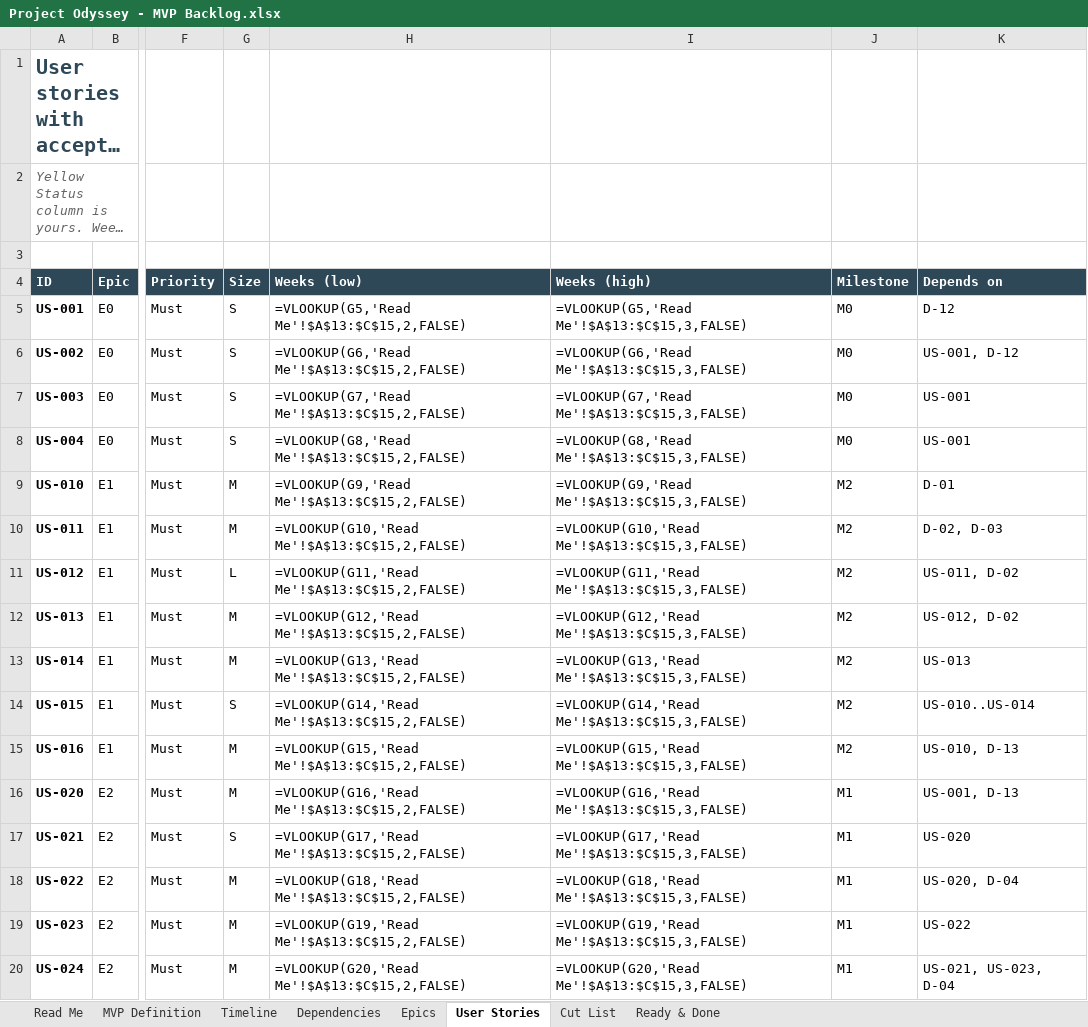
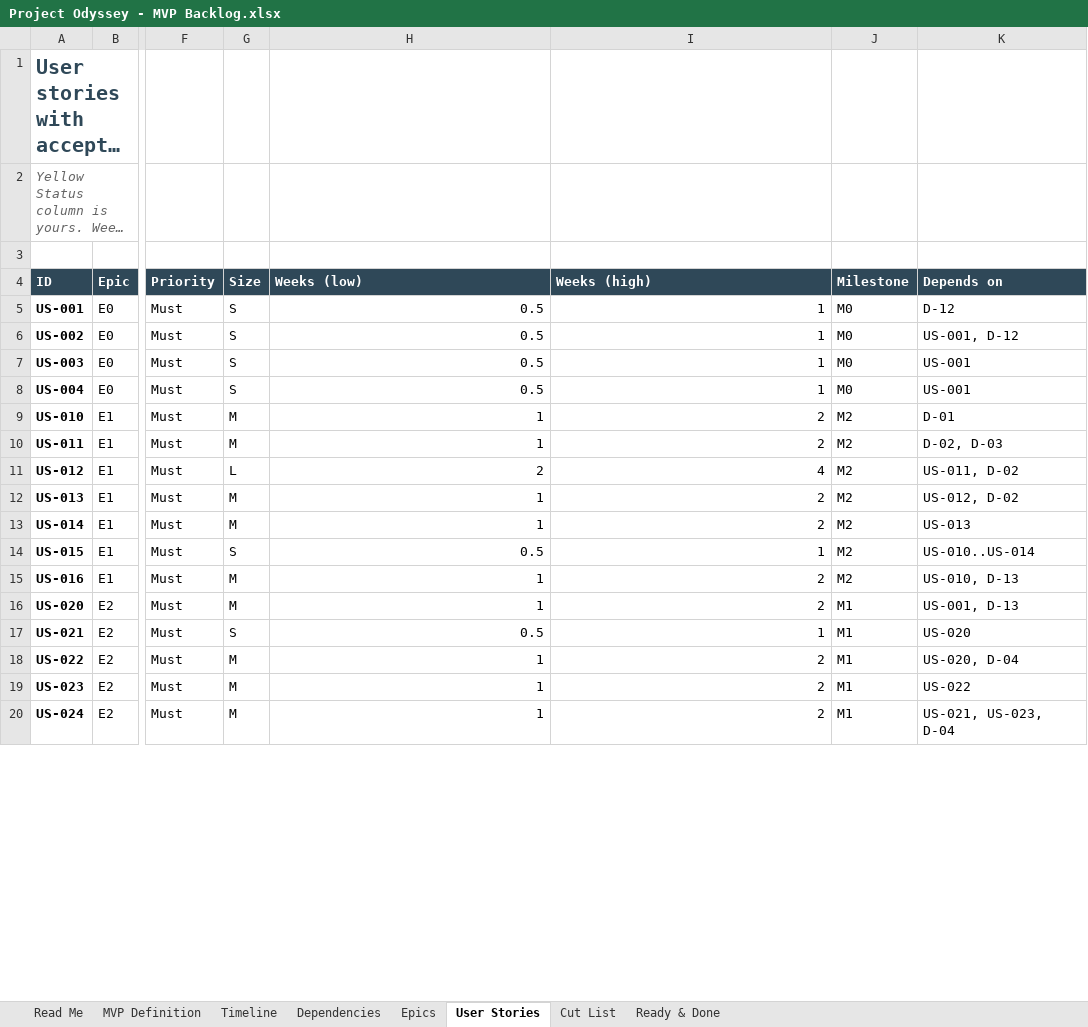
Before and after one commit to marius-stoian/Project-Odyssey, an Excel workbook: docs/project/requirements/Project Odyssey - MVP Backlog.xlsx, sheet User Stories, drawn as a sheet; only a part is shown, gaps mark what is left out; long unchanged cells end in …; values as stored, in another font and other column widths than the file's, no borders; formulas without a stored value are shown as written; conditional formats not drawn; the diff covers the shown part only; the diff names each change by its address in the sheet, - before the commit and + after, or states it on an @@ line.

Commit message:
Docs: sync workspace files from Drive (requirements v1.7, backlog)

```diff
--- a/docs/project/requirements/Project Odyssey - MVP Backlog.xlsx (sheet User Stories)
+++ b/docs/project/requirements/Project Odyssey - MVP Backlog.xlsx (sheet User Stories)
-H5 (Weeks (low)): =VLOOKUP(G5,'Read Me'!$A$13:$C$15,2,FALSE)
+H5 (Weeks (low)): 0.5
-I5 (Weeks (high)): =VLOOKUP(G5,'Read Me'!$A$13:$C$15,3,FALSE)
+I5 (Weeks (high)): 1
-H6 (Weeks (low)): =VLOOKUP(G6,'Read Me'!$A$13:$C$15,2,FALSE)
+H6 (Weeks (low)): 0.5
-I6 (Weeks (high)): =VLOOKUP(G6,'Read Me'!$A$13:$C$15,3,FALSE)
+I6 (Weeks (high)): 1
-H7 (Weeks (low)): =VLOOKUP(G7,'Read Me'!$A$13:$C$15,2,FALSE)
+H7 (Weeks (low)): 0.5
-I7 (Weeks (high)): =VLOOKUP(G7,'Read Me'!$A$13:$C$15,3,FALSE)
+I7 (Weeks (high)): 1
-H8 (Weeks (low)): =VLOOKUP(G8,'Read Me'!$A$13:$C$15,2,FALSE)
+H8 (Weeks (low)): 0.5
-I8 (Weeks (high)): =VLOOKUP(G8,'Read Me'!$A$13:$C$15,3,FALSE)
+I8 (Weeks (high)): 1
-H9 (Weeks (low)): =VLOOKUP(G9,'Read Me'!$A$13:$C$15,2,FALSE)
+H9 (Weeks (low)): 1
-I9 (Weeks (high)): =VLOOKUP(G9,'Read Me'!$A$13:$C$15,3,FALSE)
+I9 (Weeks (high)): 2
-H10 (Weeks (low)): =VLOOKUP(G10,'Read Me'!$A$13:$C$15,2,FALSE)
+H10 (Weeks (low)): 1
-I10 (Weeks (high)): =VLOOKUP(G10,'Read Me'!$A$13:$C$15,3,FALSE)
+I10 (Weeks (high)): 2
-H11 (Weeks (low)): =VLOOKUP(G11,'Read Me'!$A$13:$C$15,2,FALSE)
+H11 (Weeks (low)): 2
-I11 (Weeks (high)): =VLOOKUP(G11,'Read Me'!$A$13:$C$15,3,FALSE)
+I11 (Weeks (high)): 4
-H12 (Weeks (low)): =VLOOKUP(G12,'Read Me'!$A$13:$C$15,2,FALSE)
+H12 (Weeks (low)): 1
-I12 (Weeks (high)): =VLOOKUP(G12,'Read Me'!$A$13:$C$15,3,FALSE)
+I12 (Weeks (high)): 2
-H13 (Weeks (low)): =VLOOKUP(G13,'Read Me'!$A$13:$C$15,2,FALSE)
+H13 (Weeks (low)): 1
-I13 (Weeks (high)): =VLOOKUP(G13,'Read Me'!$A$13:$C$15,3,FALSE)
+I13 (Weeks (high)): 2
-H14 (Weeks (low)): =VLOOKUP(G14,'Read Me'!$A$13:$C$15,2,FALSE)
+H14 (Weeks (low)): 0.5
-I14 (Weeks (high)): =VLOOKUP(G14,'Read Me'!$A$13:$C$15,3,FALSE)
+I14 (Weeks (high)): 1
-H15 (Weeks (low)): =VLOOKUP(G15,'Read Me'!$A$13:$C$15,2,FALSE)
+H15 (Weeks (low)): 1
-I15 (Weeks (high)): =VLOOKUP(G15,'Read Me'!$A$13:$C$15,3,FALSE)
+I15 (Weeks (high)): 2
-H16 (Weeks (low)): =VLOOKUP(G16,'Read Me'!$A$13:$C$15,2,FALSE)
+H16 (Weeks (low)): 1
-I16 (Weeks (high)): =VLOOKUP(G16,'Read Me'!$A$13:$C$15,3,FALSE)
+I16 (Weeks (high)): 2
-H17 (Weeks (low)): =VLOOKUP(G17,'Read Me'!$A$13:$C$15,2,FALSE)
+H17 (Weeks (low)): 0.5
-I17 (Weeks (high)): =VLOOKUP(G17,'Read Me'!$A$13:$C$15,3,FALSE)
+I17 (Weeks (high)): 1
-H18 (Weeks (low)): =VLOOKUP(G18,'Read Me'!$A$13:$C$15,2,FALSE)
+H18 (Weeks (low)): 1
-I18 (Weeks (high)): =VLOOKUP(G18,'Read Me'!$A$13:$C$15,3,FALSE)
+I18 (Weeks (high)): 2
-H19 (Weeks (low)): =VLOOKUP(G19,'Read Me'!$A$13:$C$15,2,FALSE)
+H19 (Weeks (low)): 1
-I19 (Weeks (high)): =VLOOKUP(G19,'Read Me'!$A$13:$C$15,3,FALSE)
+I19 (Weeks (high)): 2
-H20 (Weeks (low)): =VLOOKUP(G20,'Read Me'!$A$13:$C$15,2,FALSE)
+H20 (Weeks (low)): 1
-I20 (Weeks (high)): =VLOOKUP(G20,'Read Me'!$A$13:$C$15,3,FALSE)
+I20 (Weeks (high)): 2
```
Also changed, not shown: 7 added rows and 78 edited cells elsewhere in this sheet, sheet Epics, sheet Timeline, sheet Dependencies, 1 other file.
